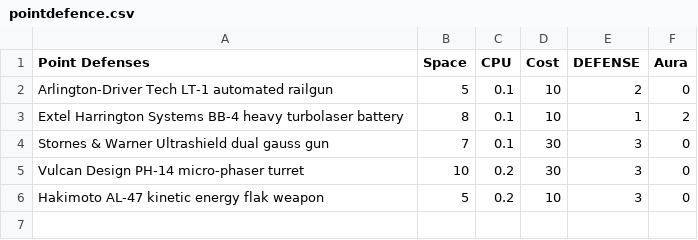
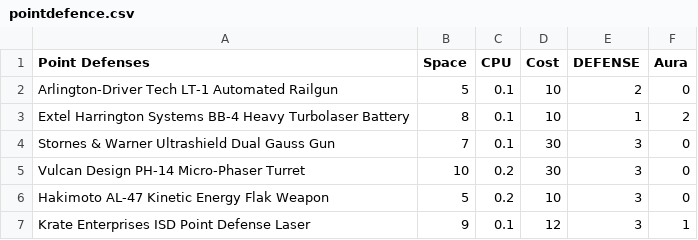
Before and after one commit to herosheets/woin-starships, a CSV file: starship_data/pointdefence.csv, drawn as a sheet.

Commit message:
Update pointdefence.csv

```diff
--- a/starship_data/pointdefence.csv
+++ b/starship_data/pointdefence.csv
@@ -1,6 +1,7 @@
 Point Defenses,Space,CPU,Cost,DEFENSE,Aura
-Arlington-Driver Tech LT-1 automated railgun,5,0.1,10,2,0
-Extel Harrington Systems BB-4 heavy turbolaser battery,8,0.1,10,1,2
-Stornes & Warner Ultrashield dual gauss gun,7,0.1,30,3,0
-Vulcan Design PH-14 micro-phaser turret,10,0.2,30,3,0
-Hakimoto AL-47 kinetic energy flak weapon,5,0.2,10,3,0
+Arlington-Driver Tech LT-1 Automated Railgun,5,0.1,10,2,0
+Extel Harrington Systems BB-4 Heavy Turbolaser Battery,8,0.1,10,1,2
+Stornes & Warner Ultrashield Dual Gauss Gun,7,0.1,30,3,0
+Vulcan Design PH-14 Micro-Phaser Turret,10,0.2,30,3,0
+Hakimoto AL-47 Kinetic Energy Flak Weapon,5,0.2,10,3,0
+Krate Enterprises ISD Point Defense Laser,9,0.1,12,3,1
```
